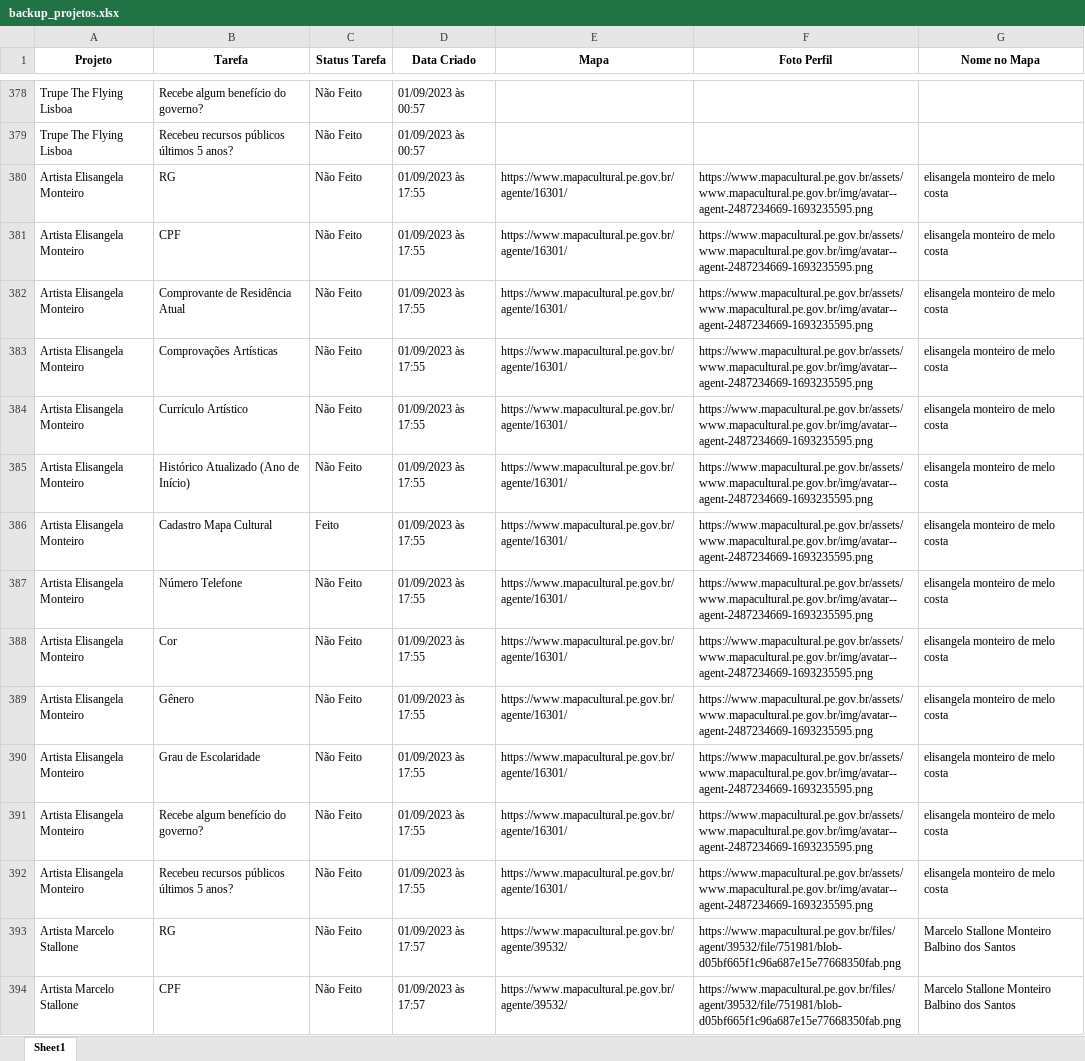
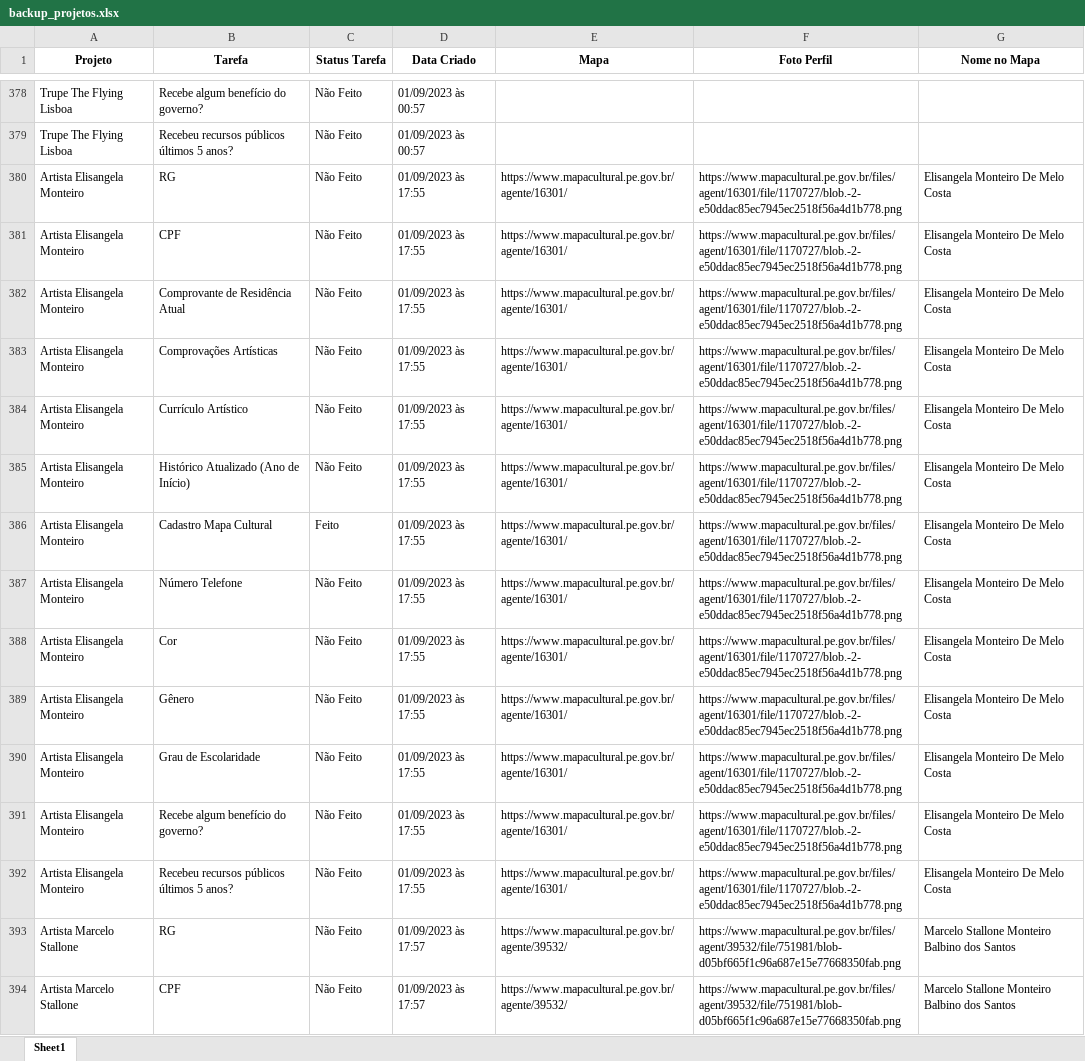
Before and after one commit to DiogoIgarassu/checklist, an Excel workbook: backup_projetos.xlsx, sheet Sheet1, drawn as a sheet; only a part is shown, gaps mark what is left out; values as stored, in another font and other column widths than the file's, no borders; the diff covers the shown part only; the diff names each change by its address in the sheet, - before the commit and + after, or states it on an @@ line.

Commit message:
minera cidade no mapa e adiciona proponente

```diff
--- a/backup_projetos.xlsx (sheet Sheet1)
+++ b/backup_projetos.xlsx (sheet Sheet1)
-F380:F392 (Foto Perfil): https://www.mapacultural.pe.gov.br/assets/www.mapacultural.pe.gov.br/img/avatar--agent-2487234669-1693235595.png
+F380:F392 (Foto Perfil): https://www.mapacultural.pe.gov.br/files/agent/16301/file/1170727/blob.-2-e50ddac85ec7945ec2518f56a4d1b778.png
-G380:G392 (Nome no Mapa): elisangela monteiro de melo costa
+G380:G392 (Nome no Mapa): Elisangela Monteiro De Melo Costa
```
Also changed, not shown: 4 removed rows and 52 edited cells elsewhere in this sheet, 7 other files.
